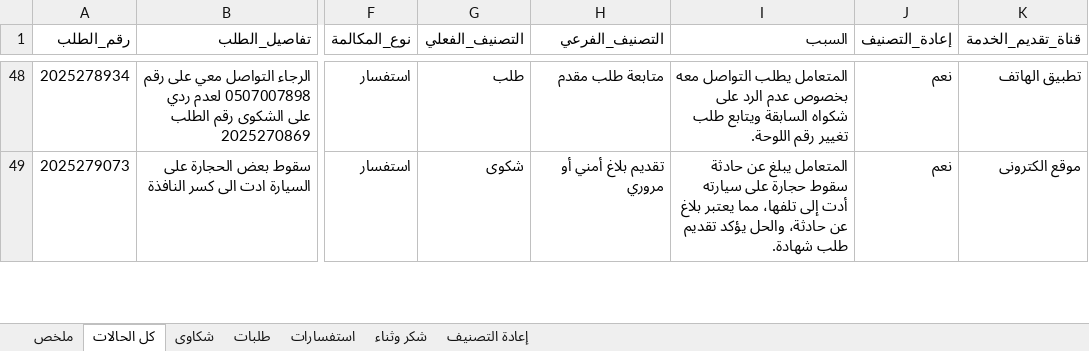
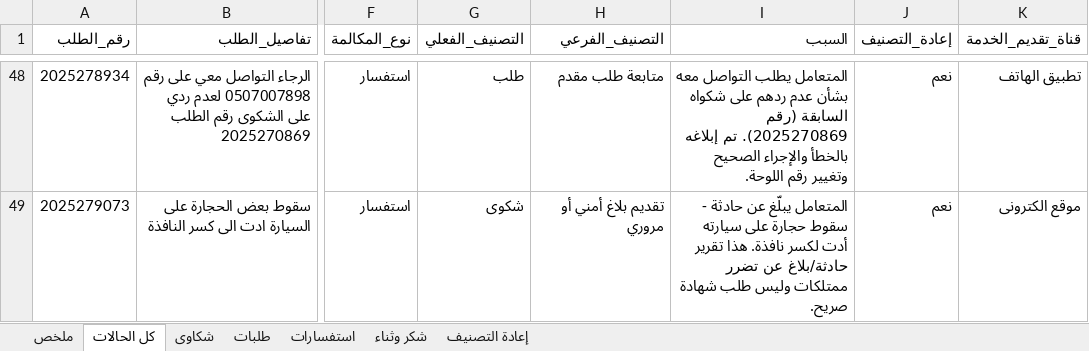
Before and after one commit to lenashamseldinsw/sim-fujairah-inquiries-ai, an Excel workbook: real/inquiries-output/Fujairah_Police_Inquiry_Triage_Detail.xlsx, sheet كل الحالات, drawn as a sheet; only a part is shown, gaps mark what is left out; values as stored, in another font and other column widths than the file's, no cell formats; the diff covers the shown part only; the diff names each change by its address in the sheet, - before the commit and + after, or states it on an @@ line.

```diff
--- a/real/inquiries-output/Fujairah_Police_Inquiry_Triage_Detail.xlsx (sheet كل الحالات)
+++ b/real/inquiries-output/Fujairah_Police_Inquiry_Triage_Detail.xlsx (sheet كل الحالات)
-I48 (السبب): …التواصل معه بخصوص عدم الرد على شكواه السابقة ويتابع طلب تغيير رقم اللوحة.
+I48 (السبب): …التواصل معه بشأن عدم ردهم على شكواه السابقة (رقم 2025270869). تم إبلاغه بالخطأ والإجراء الصحيح وتغيير رقم اللوحة.
-I49 (السبب): المتعامل يبلغ عن حادثة سقوط حجارة على سيارته أدت إلى تلفها، مما يعتبر بلاغ عن حادثة، والحل يؤكد تقديم طلب شهادة.
+I49 (السبب): المتعامل يبلّغ عن حادثة - سقوط حجارة على سيارته أدت لكسر نافذة. هذا تقرير حادثة/بلاغ عن تضرر ممتلكات وليس طلب شهادة صريح.
```
Also changed, not shown: 1 added row, 1 removed row and 34 edited cells elsewhere in this sheet, sheet إعادة التصنيف, sheet طلبات, sheet استفسارات, sheet شكاوى, sheet ملخص, cell formats, 6 other files.
